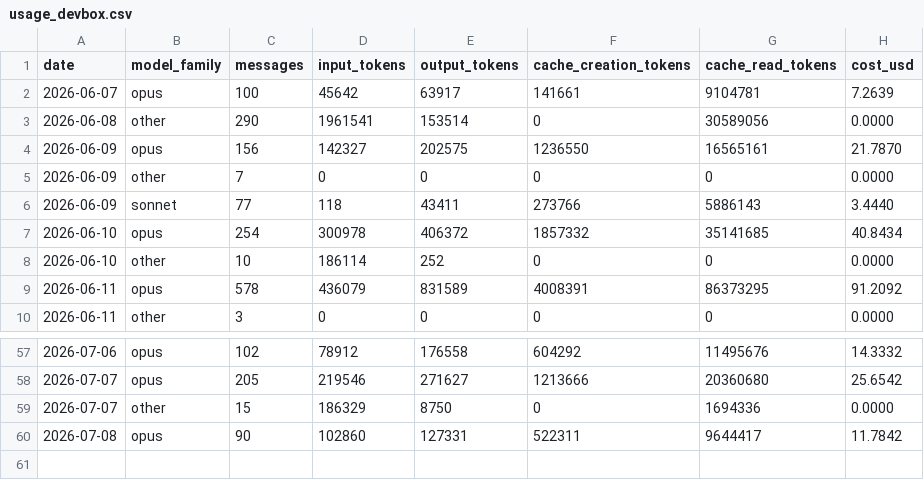
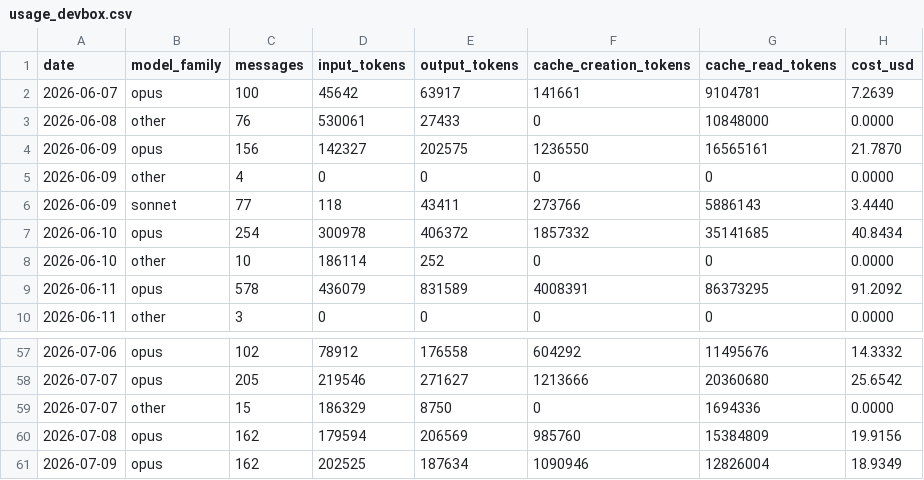
Before and after one commit to mitch-zink/mitch-zink, a CSV file: data/usage_devbox.csv, drawn as a sheet; only a part is shown, gaps mark what is left out.

Commit message:
chore: refresh claude-spend chart (devbox)

```diff
--- a/data/usage_devbox.csv
+++ b/data/usage_devbox.csv
@@ -2,5 +2,5 @@ date,model_family,messages,input_tokens,output_tokens,cache_creation_tokens,cach
 2026-06-07,opus,100,45642,63917,141661,9104781,7.2639
-2026-06-08,other,290,1961541,153514,0,30589056,0.0000
+2026-06-08,other,76,530061,27433,0,10848000,0.0000
 2026-06-09,opus,156,142327,202575,1236550,16565161,21.7870
-2026-06-09,other,7,0,0,0,0,0.0000
+2026-06-09,other,4,0,0,0,0,0.0000
 2026-06-09,sonnet,77,118,43411,273766,5886143,3.4440
@@ -59,2 +59,3 @@ date,model_family,messages,input_tokens,output_tokens,cache_creation_tokens,cach
 2026-07-07,other,15,186329,8750,0,1694336,0.0000
-2026-07-08,opus,90,102860,127331,522311,9644417,11.7842
+2026-07-08,opus,162,179594,206569,985760,15384809,19.9156
+2026-07-09,opus,162,202525,187634,1090946,12826004,18.9349
```
Also changed, not shown: 2 other files.
